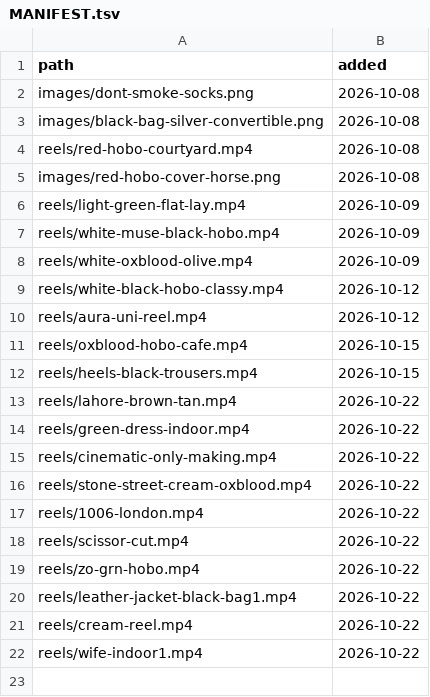
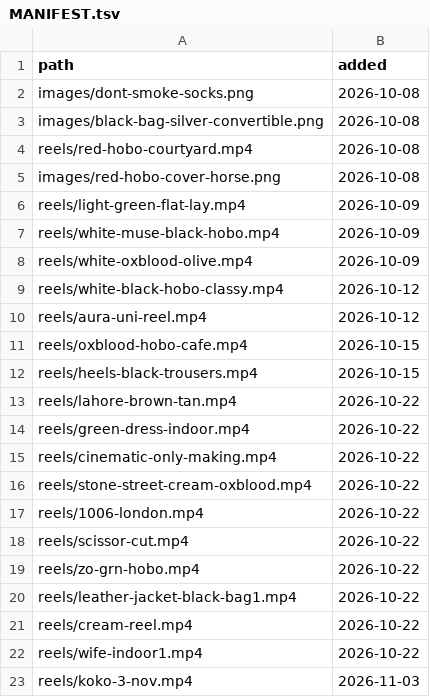
Before and after one commit to imrtls00/mvpl-media, a TSV file: MANIFEST.tsv, drawn as a sheet; the diff names each change by its address in the sheet, - before the commit and + after, or states it on an @@ line.

```diff
--- a/MANIFEST.tsv
+++ b/MANIFEST.tsv
+row 23: reels/koko-3-nov.mp4 | 2026-11-03
```
Also changed, not shown: 1 other file.
